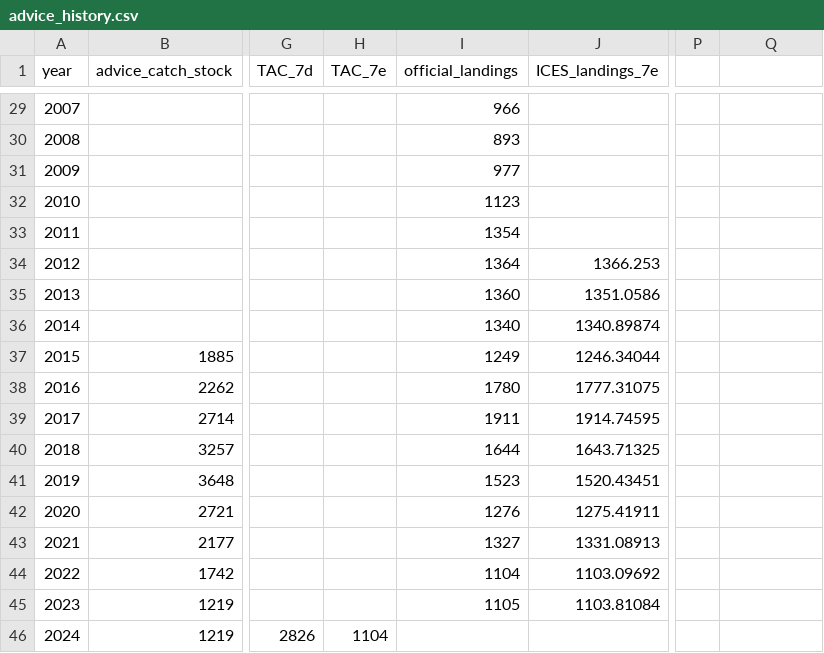
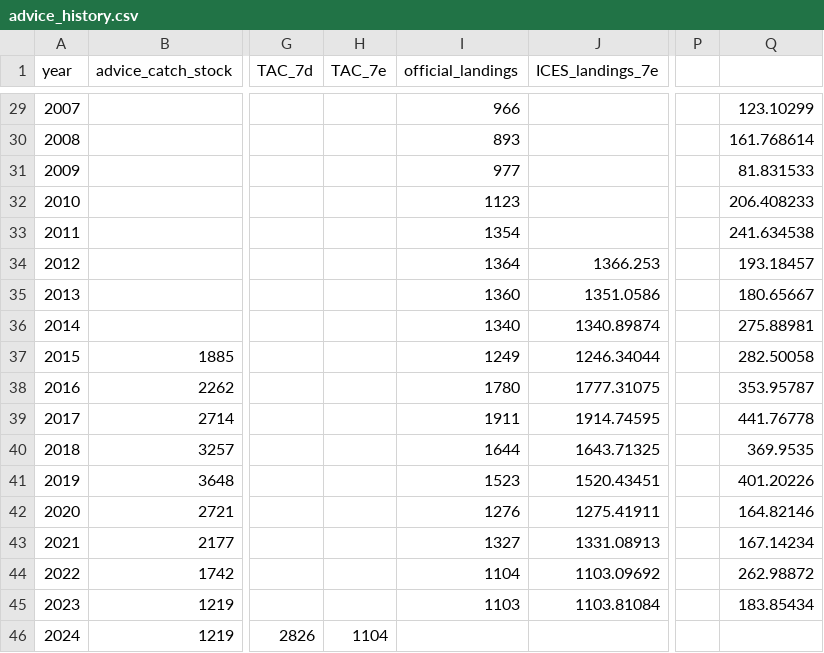
Before and after one commit to shfischer/WKBPLAICE2024_ple.27.7e_chr, a CSV file: boot/initial/data/advice_history.csv, drawn as a sheet; only a part is shown, gaps mark what is left out; the diff covers the shown part only; the diff names each change by its address in the sheet, - before the commit and + after, or states it on an @@ line.

```diff
--- a/boot/initial/data/advice_history.csv
+++ b/boot/initial/data/advice_history.csv
-Q29: (empty)
+Q29: 123.10299
-Q30: (empty)
+Q30: 161.768614
-Q31: (empty)
+Q31: 81.831533
-Q32: (empty)
+Q32: 206.408233
-Q33: (empty)
+Q33: 241.634538
-Q34: (empty)
+Q34: 193.18457
-Q35: (empty)
+Q35: 180.65667
-Q36: (empty)
+Q36: 275.88981
-Q37: (empty)
+Q37: 282.50058
-Q38: (empty)
+Q38: 353.95787
-Q39: (empty)
+Q39: 441.76778
-Q40: (empty)
+Q40: 369.9535
-Q41: (empty)
+Q41: 401.20226
-Q42: (empty)
+Q42: 164.82146
-Q43: (empty)
+Q43: 167.14234
-Q44: (empty)
+Q44: 262.98872
-I45 (official_landings): 1105
+I45 (official_landings): 1103
-Q45: (empty)
+Q45: 183.85434
```
Also changed, not shown: 28 edited cells elsewhere in this file.
